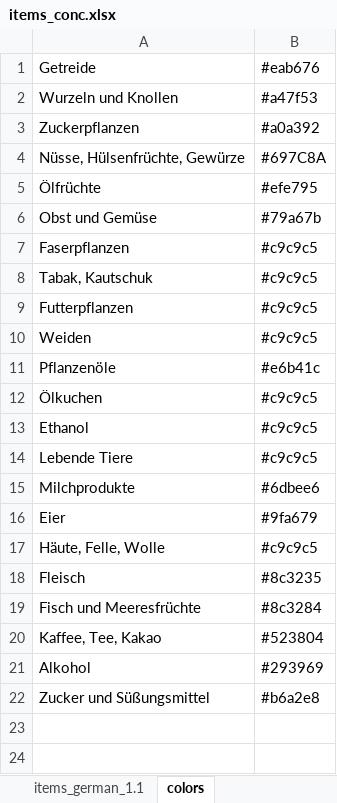
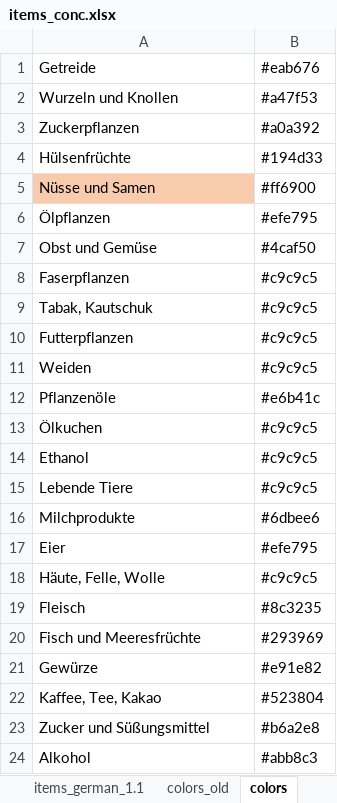
Before and after one commit to gru-wu/fabio_diets, an Excel workbook: inst/items_conc.xlsx, sheet colors, drawn as a sheet; values as stored, in another font and other column widths than the file's, no borders; removed rows and columns are numbered as before the commit, all else as after; the diff names each change by its address in the sheet, - before the commit and + after, or states it on an @@ line.

```diff
--- a/inst/items_conc.xlsx (sheet colors)
+++ b/inst/items_conc.xlsx (sheet colors)
+sheet tab: colors_old
-row 4: Nüsse, Hülsenfrüchte, Gewürze | #697C8A
+row 4: Hülsenfrüchte | #194d33
+row 5: Nüsse und Samen | #ff6900
-A6: Ölfrüchte
+A6: Ölpflanzen
-B7: #79a67b
+B7: #4caf50
-B17: #9fa679
+B17: #efe795
-B20: #8c3284
+B20: #293969
+row 21: Gewürze | #e91e82
-row 21: Alkohol | #293969
+row 24: Alkohol | #abb8c3
```
Also changed, not shown: sheet items_german, sheet items_german_1.1, other sheet tabs, formulas that keep their value, 2 other files.
